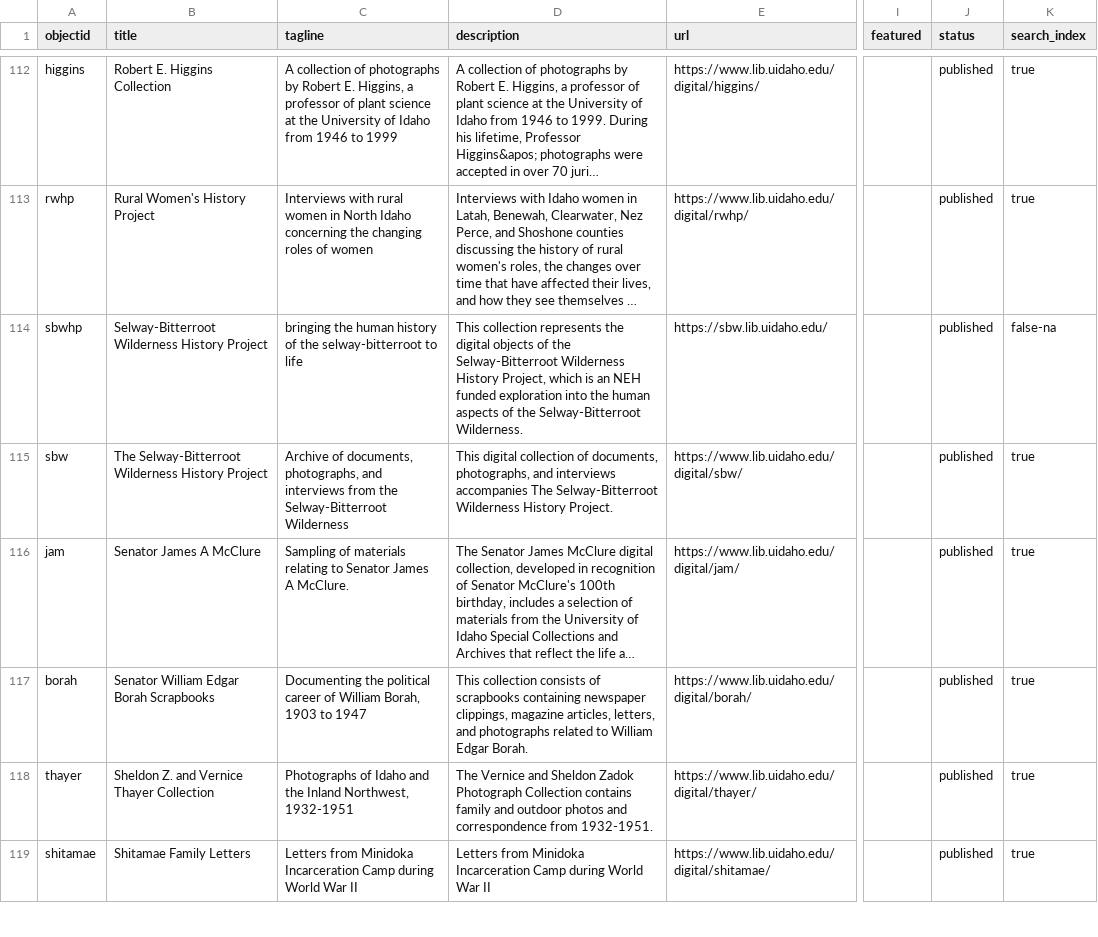
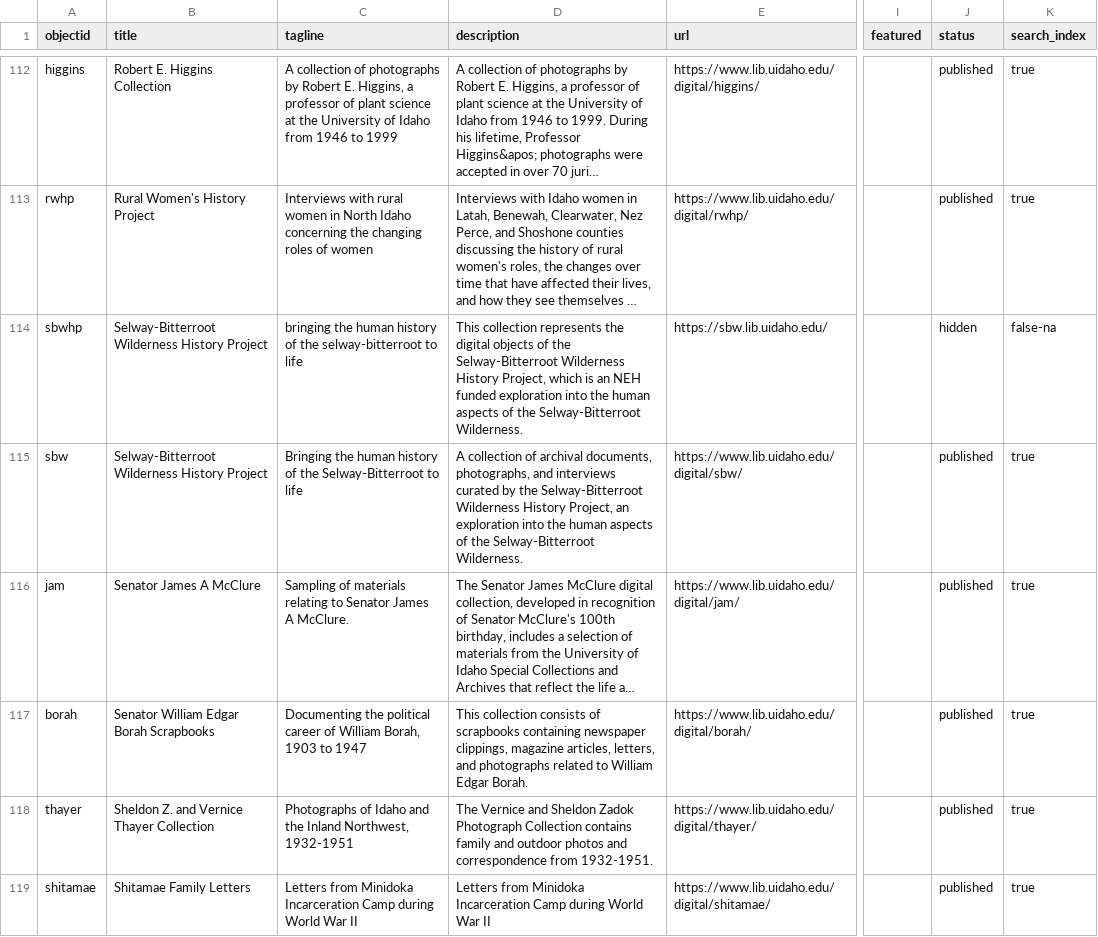
Before and after one commit to uidaholib/digital_home, a CSV file: _data/digital_collections.csv, drawn as a sheet; only a part is shown, gaps mark what is left out; long unchanged cells end in …; the diff names each change by its address in the sheet, - before the commit and + after, or states it on an @@ line.

Commit message:
update sbw listings

```diff
--- a/_data/digital_collections.csv
+++ b/_data/digital_collections.csv
-J114 (status): published
+J114 (status): hidden
-B115 (title): The Selway-Bitterroot Wilderness…
+B115 (title): Selway-Bitterroot Wilderness…
-C115 (tagline): Archive of documents, photographs, and interviews from the Selway-Bitterroot Wilderness
+C115 (tagline): Bringing the human history of the Selway-Bitterroot to life
-D115 (description): This digital collection of documents, photographs, and interviews accompanies The Selway-Bitterroot Wilderness History Project.
+D115 (description): A collection of archival documents, photographs, and interviews curated by the Selway-Bitterroot Wilderness History Project, an exploration into the human aspects of the Selway-Bitterroot Wilderness.
```
